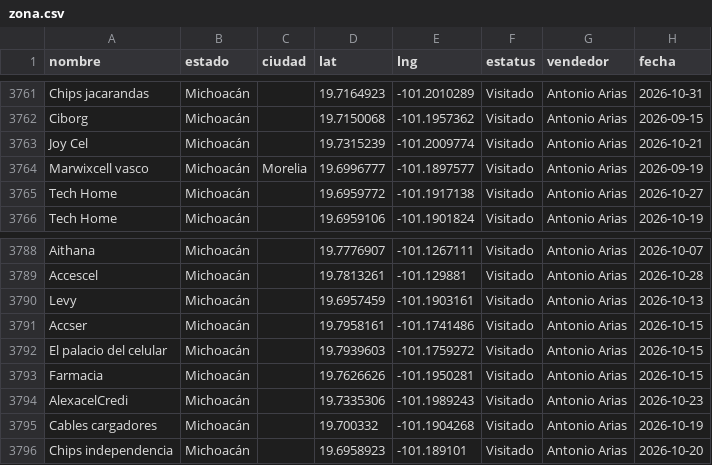
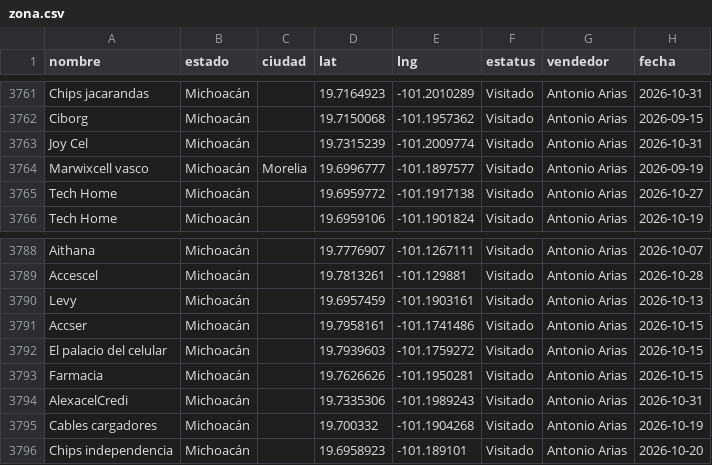
Before and after one commit to EduardoBandeliz/zona-eb, a CSV file: zona.csv, drawn as a sheet; only a part is shown, gaps mark what is left out.

Commit message:
zona.csv 01/Nov 20:28

```diff
--- a/zona.csv
+++ b/zona.csv
@@ -3762,3 +3762,3 @@ Chips jacarandas,Michoacán,,19.7164923,-101.2010289,Visitado,Antonio Arias,2026
 Ciborg,Michoacán,,19.7150068,-101.1957362,Visitado,Antonio Arias,2026-09-15
-Joy Cel,Michoacán,,19.7315239,-101.2009774,Visitado,Antonio Arias,2026-10-21
+Joy Cel,Michoacán,,19.7315239,-101.2009774,Visitado,Antonio Arias,2026-10-31
 Marwixcell vasco,Michoacán,Morelia,19.6996777,-101.1897577,Visitado,Antonio Arias,2026-09-19
@@ -3793,3 +3793,3 @@ El palacio del celular,Michoacán,,19.7939603,-101.1759272,Visitado,Antonio Aria
 Farmacia,Michoacán,,19.7626626,-101.1950281,Visitado,Antonio Arias,2026-10-15
-AlexacelCredi,Michoacán,,19.7335306,-101.1989243,Visitado,Antonio Arias,2026-10-23
+AlexacelCredi,Michoacán,,19.7335306,-101.1989243,Visitado,Antonio Arias,2026-10-31
 Cables cargadores,Michoacán,,19.700332,-101.1904268,Visitado,Antonio Arias,2026-10-19
```
